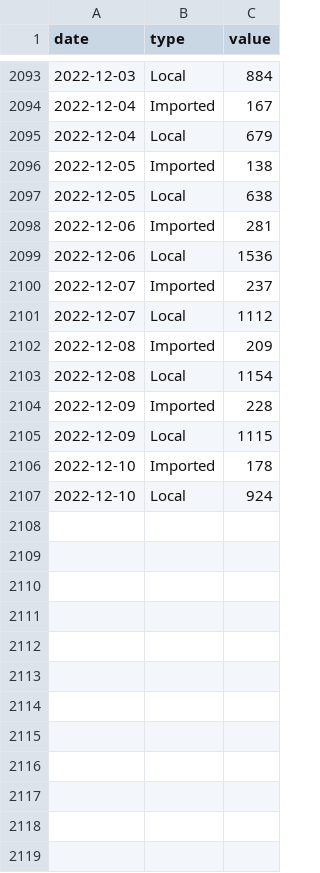
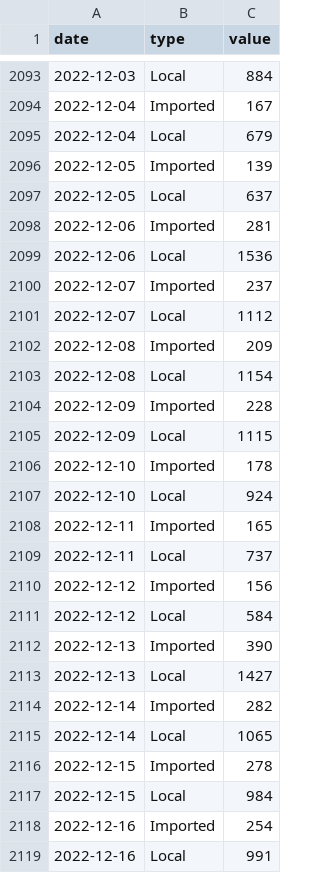
Before and after one commit to weiyuet/covid, a CSV file: data/singapore/covid-19-case-numbers/epidemic-curve.csv, drawn as a sheet; only a part is shown, gaps mark what is left out.

```diff
--- a/data/singapore/covid-19-case-numbers/epidemic-curve.csv
+++ b/data/singapore/covid-19-case-numbers/epidemic-curve.csv
@@ -2095,4 +2095,4 @@ date,type,value
 2022-12-04,Local,679
-2022-12-05,Imported,138
-2022-12-05,Local,638
+2022-12-05,Imported,139
+2022-12-05,Local,637
 2022-12-06,Imported,281
@@ -2107 +2107,13 @@ date,type,value
 2022-12-10,Local,924
+2022-12-11,Imported,165
+2022-12-11,Local,737
+2022-12-12,Imported,156
+2022-12-12,Local,584
+2022-12-13,Imported,390
+2022-12-13,Local,1427
+2022-12-14,Imported,282
+2022-12-14,Local,1065
+2022-12-15,Imported,278
+2022-12-15,Local,984
+2022-12-16,Imported,254
+2022-12-16,Local,991
```
Also changed, not shown: data/singapore/covid-19-case-numbers/daily-adult-icu-bed-utilisation.csv, data/singapore/covid-19-case-numbers/moving-ave-of-deaths-active-cases-in-icu-per-100k-population-by-vaccination-status.csv, 12 other files.
